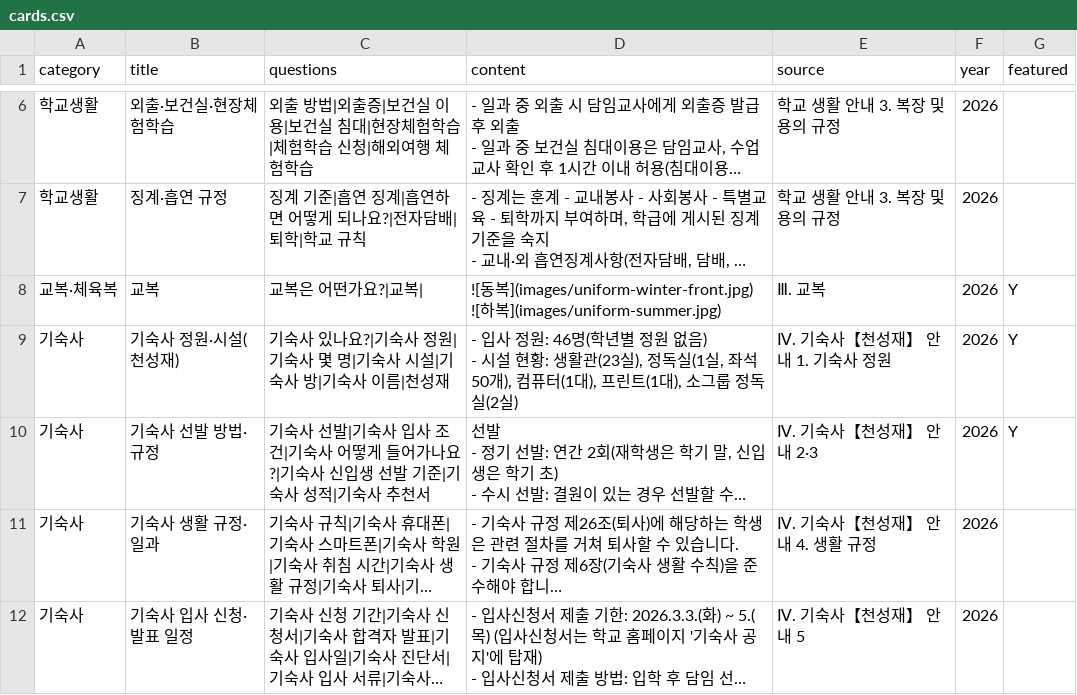
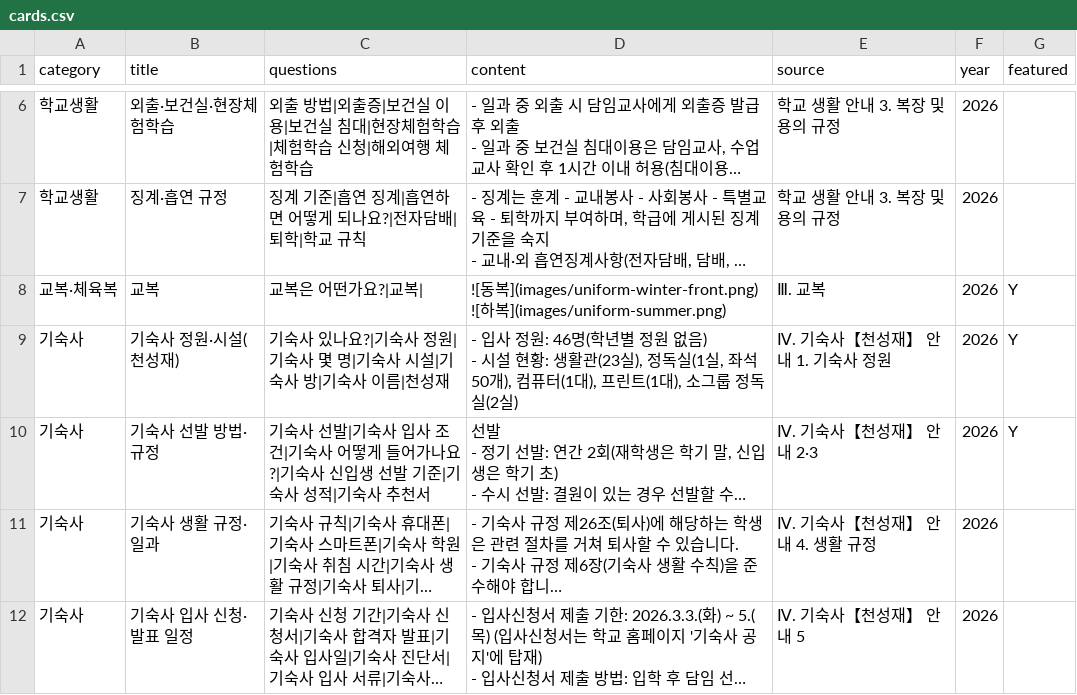
Before and after one commit to youngyong2-hash/yangsanGO, a CSV file: cards.csv, drawn as a sheet; only a part is shown, gaps mark what is left out; long unchanged cells end in …; ↵ is a line break in a cell; the diff names each change by its address in the sheet, - before the commit and + after, or states it on an @@ line.

Commit message:
Update cards.csv

```diff
--- a/cards.csv
+++ b/cards.csv
-D8 (content): …동복](images/uniform-winter-front.jpg) ↵ ![하복](images/uniform-summer.jpg)
+D8 (content): …동복](images/uniform-winter-front.png) ↵ ![하복](images/uniform-summer.png)
```
